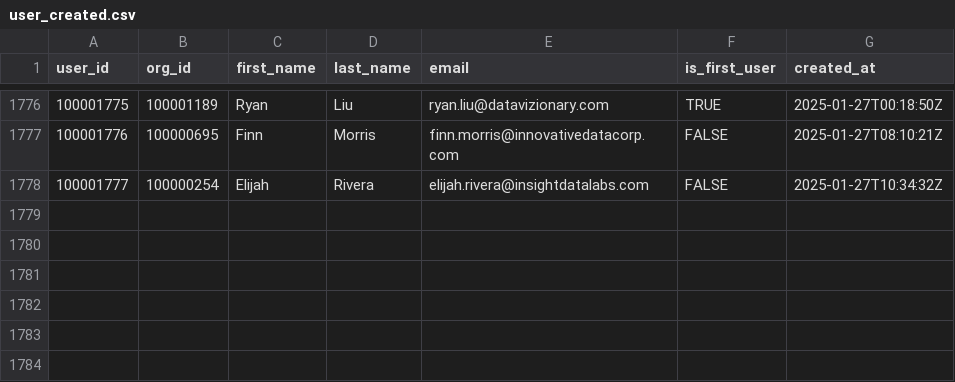
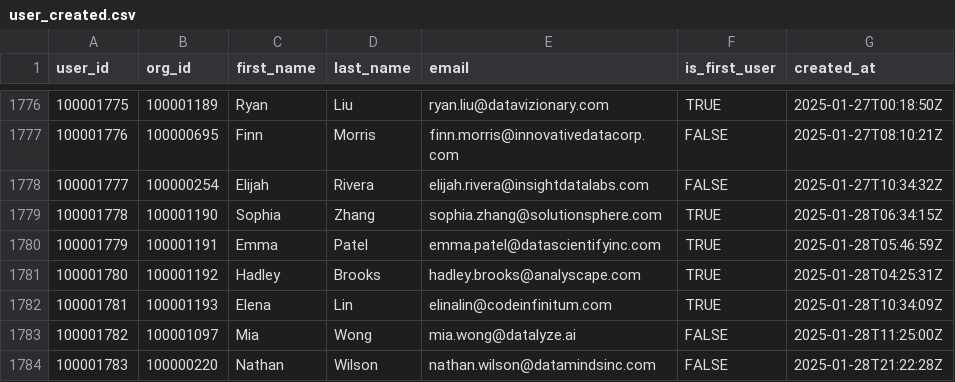
Before and after one commit to datafold/demo, a CSV file: datagen/user_created.csv, drawn as a sheet; only a part is shown, gaps mark what is left out.

```diff
--- a/datagen/user_created.csv
+++ b/datagen/user_created.csv
@@ -1778 +1778,7 @@ user_id,org_id,first_name,last_name,email,is_first_user,created_at
 100001777,100000254,Elijah,Rivera,elijah.rivera@insightdatalabs.com,FALSE,2025-01-27T10:34:32Z
+100001778,100001190,Sophia,Zhang,sophia.zhang@solutionsphere.com,TRUE,2025-01-28T06:34:15Z
+100001779,100001191,Emma,Patel,emma.patel@datascientifyinc.com,TRUE,2025-01-28T05:46:59Z
+100001780,100001192,Hadley,Brooks,hadley.brooks@analyscape.com,TRUE,2025-01-28T04:25:31Z
+100001781,100001193,Elena,Lin,elinalin@codeinfinitum.com,TRUE,2025-01-28T10:34:09Z
+100001782,100001097,Mia,Wong,mia.wong@datalyze.ai,FALSE,2025-01-28T11:25:00Z
+100001783,100000220,Nathan,Wilson,nathan.wilson@datamindsinc.com,FALSE,2025-01-28T21:22:28Z
```
Also changed, not shown: datagen/feature_used.csv, datagen/feature_used_broken.csv, 12 other files.
